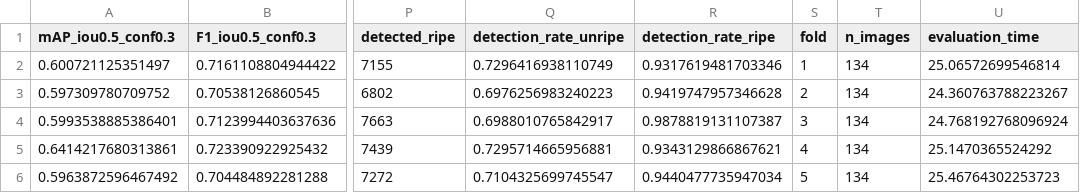
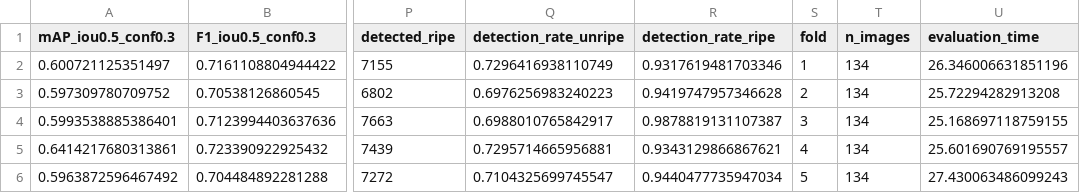
Before and after one commit to fleshbound/madapple, a CSV file: train/cv_results/fold_results.csv, drawn as a sheet; only a part is shown, gaps mark what is left out; the diff names each change by its address in the sheet, - before the commit and + after, or states it on an @@ line.

```diff
--- a/train/cv_results/fold_results.csv
+++ b/train/cv_results/fold_results.csv
-U2 (evaluation_time): 25.06572699546814
+U2 (evaluation_time): 26.346006631851196
-U3 (evaluation_time): 24.360763788223267
+U3 (evaluation_time): 25.72294282913208
-U4 (evaluation_time): 24.768192768096924
+U4 (evaluation_time): 25.168697118759155
-U5 (evaluation_time): 25.1470365524292
+U5 (evaluation_time): 25.601690769195557
-U6 (evaluation_time): 25.46764302253723
+U6 (evaluation_time): 27.430063486099243
```
Also changed, not shown: 26 other files.
